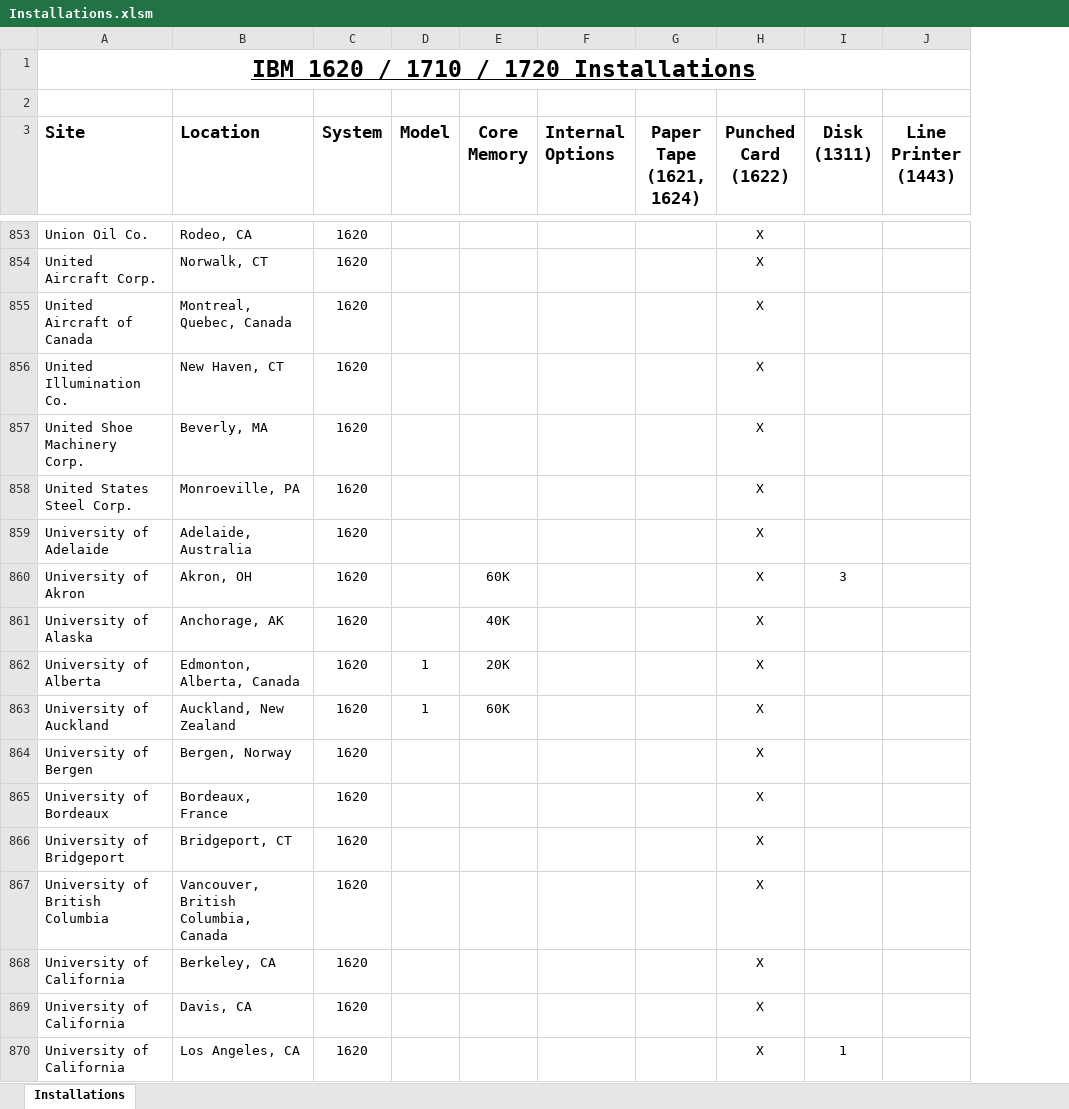
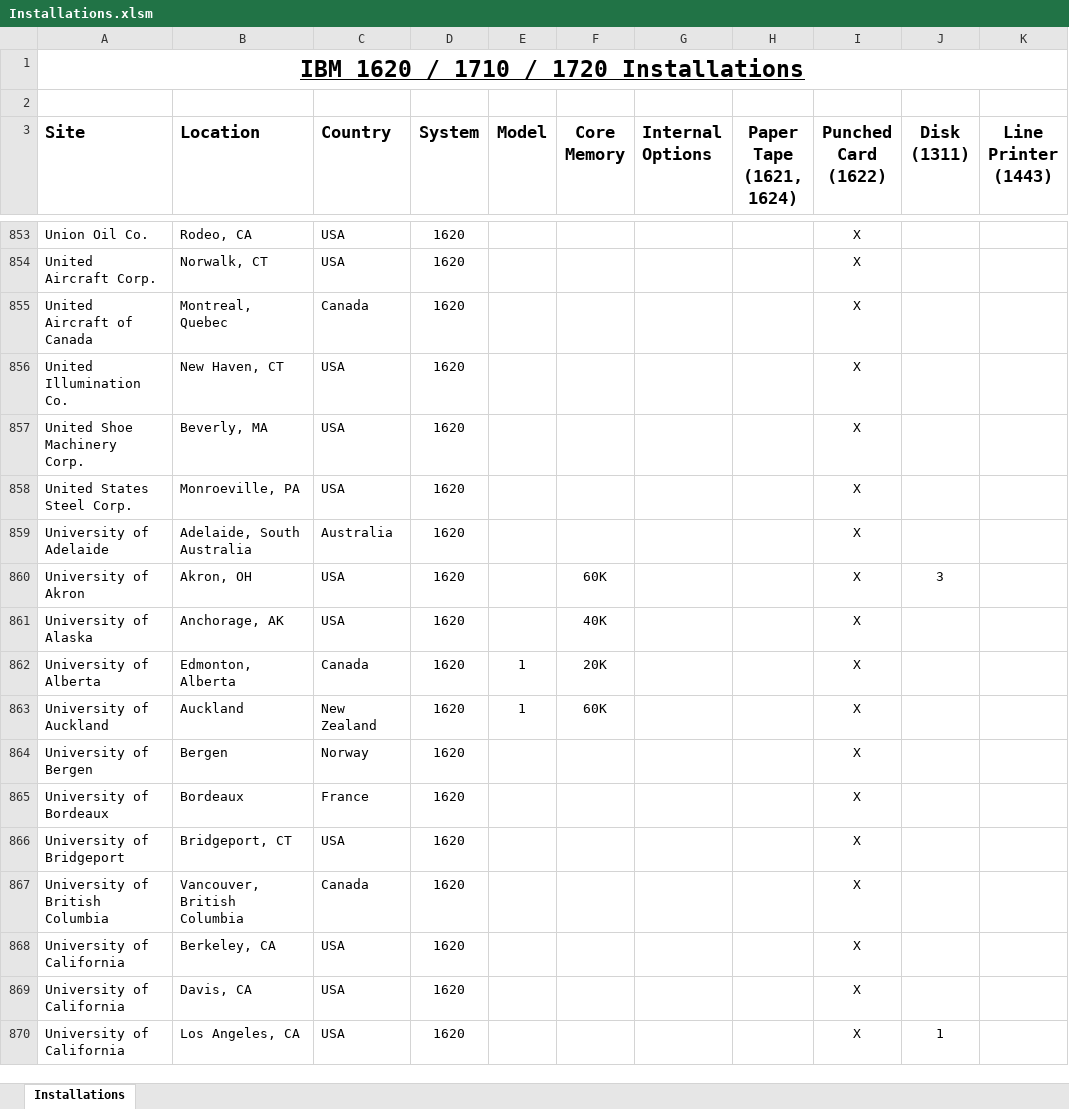
Before and after one commit to pkimpel/IBM1620-Archive, an Excel workbook: Installations/Installations.xlsm, sheet Installations, drawn as a sheet; only a part is shown, gaps mark what is left out; values as stored, in another font and other column widths than the file's, no borders; charts and pictures not drawn; the diff covers the shown part only; the diff names each change by its address in the sheet, - before the commit and + after, or states it on an @@ line.

Commit message:
Moved country to its own column for sorting purposes.  Revised some descriptive text.  Updated some system descriptions.

```diff
--- a/Installations/Installations.xlsm (sheet Installations)
+++ b/Installations/Installations.xlsm (sheet Installations)
+column C (Country), rows 853-870: USA | USA | Canada | USA | USA | USA | Australia | USA | USA | Canada | New Zealand | Norway | France | USA | Canada | USA | USA | USA
-B855 (Location): Montreal, Quebec, Canada
+B855 (Location): Montreal, Quebec
-B859 (Location): Adelaide, Australia
+B859 (Location): Adelaide, South Australia
-B862 (Location): Edmonton, Alberta, Canada
+B862 (Location): Edmonton, Alberta
-B863 (Location): Auckland, New Zealand
+B863 (Location): Auckland
-B864 (Location): Bergen, Norway
+B864 (Location): Bergen
-B865 (Location): Bordeaux, France
+B865 (Location): Bordeaux
-B867 (Location): Vancouver, British Columbia, Canada
+B867 (Location): Vancouver, British Columbia
```
Also changed, not shown: 2 added rows, 2 removed rows and 135 edited cells elsewhere in this sheet, charts or pictures, Installations/Remaining/Remaining.xlsm, 4 other files.
